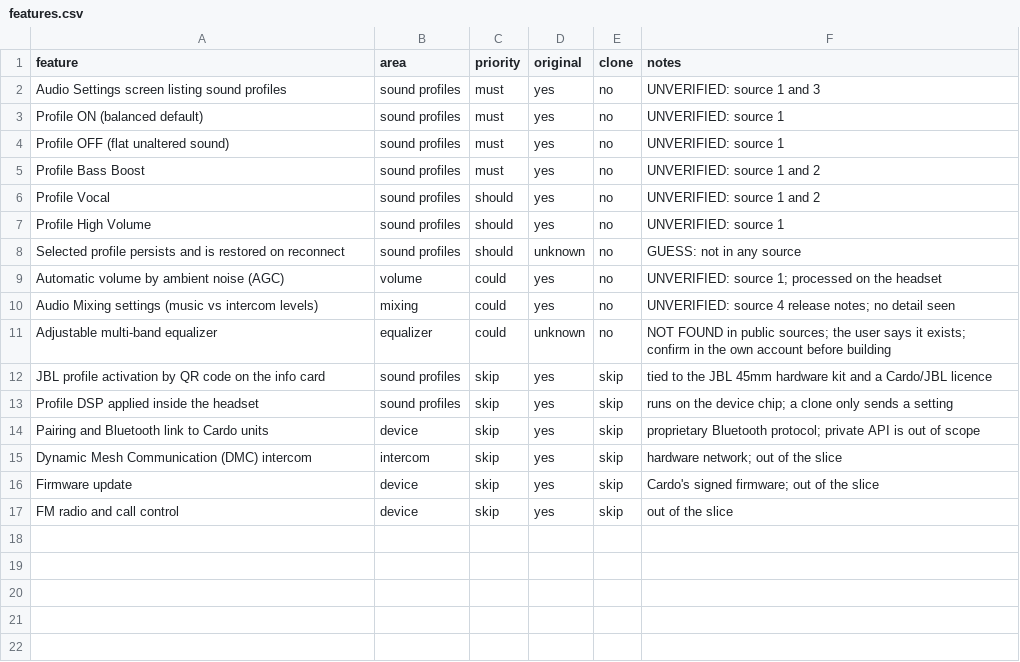
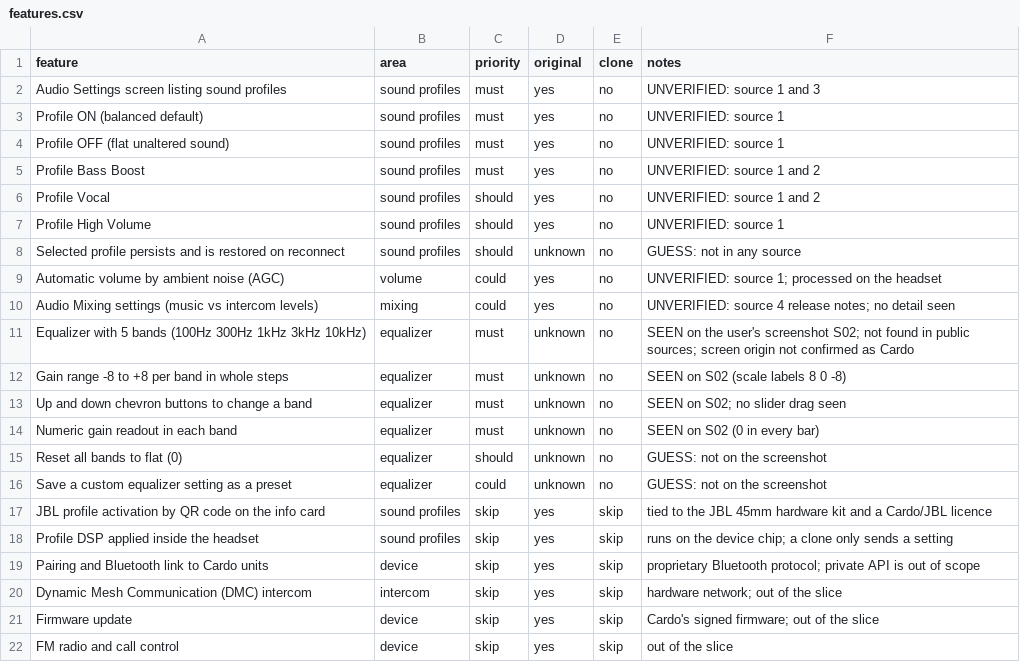
Before and after one commit to Guillaume1006/Guillaume1006, a CSV file: replica/features.csv, drawn as a sheet.

```diff
--- a/replica/features.csv
+++ b/replica/features.csv
@@ -10,3 +10,8 @@ Automatic volume by ambient noise (AGC),volume,could,yes,no,UNVERIFIED: source 1
 Audio Mixing settings (music vs intercom levels),mixing,could,yes,no,UNVERIFIED: source 4 release notes; no detail seen
-Adjustable multi-band equalizer,equalizer,could,unknown,no,NOT FOUND in public sources; the user says it exists; confirm in the own account before building
+Equalizer with 5 bands (100Hz 300Hz 1kHz 3kHz 10kHz),equalizer,must,unknown,no,SEEN on the user's screenshot S02; not found in public sources; screen origin not confirmed as Cardo
+Gain range -8 to +8 per band in whole steps,equalizer,must,unknown,no,SEEN on S02 (scale labels 8 0 -8)
+Up and down chevron buttons to change a band,equalizer,must,unknown,no,SEEN on S02; no slider drag seen
+Numeric gain readout in each band,equalizer,must,unknown,no,SEEN on S02 (0 in every bar)
+Reset all bands to flat (0),equalizer,should,unknown,no,GUESS: not on the screenshot
+Save a custom equalizer setting as a preset,equalizer,could,unknown,no,GUESS: not on the screenshot
 JBL profile activation by QR code on the info card,sound profiles,skip,yes,skip,tied to the JBL 45mm hardware kit and a Cardo/JBL licence
```
Also changed, not shown: 2 other files.
